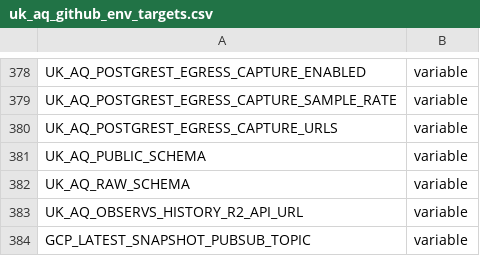
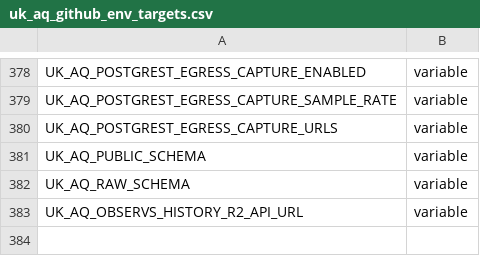
Before and after one commit to ChronicChannel-test/uk-aq-ingest, a CSV file: config/uk_aq_github_env_targets.csv, drawn as a sheet; only a part is shown, gaps mark what is left out; the diff names each change by its address in the sheet, - before the commit and + after, or states it on an @@ line.

Commit message:
Drop latest-snapshot Pub/Sub topic; report errors
Stop using a separate GCP_LATEST_SNAPSHOT_PUBSUB_TOPIC and consolidate to the single observs topic. Make secondary Observs/PubSub delivery non-fatal: remove publish_latest, add write_secondary_rows, guard ObservsWriter init, collect/report secondary errors in run summary while keeping core ingest success. Update docs and CI env-targets accordingly.

Files changed: .github/workflows/uk_aq_blondon_nodes_cloud_run_deploy.yml, config/uk_aq_github_env_targets.csv, scripts/blondon_nodes/blondon_nodes_ingest.py, system_docs/blondon_nodes.md, system_docs/uk_aq_scripts.md, workers/uk_aq_blondon_nodes_cloud_run/README.md.

After deploy: remove GCP_LATEST_SNAPSHOT_PUBSUB_TOPIC from environment/secret targets if present.

```diff
--- a/config/uk_aq_github_env_targets.csv
+++ b/config/uk_aq_github_env_targets.csv
-row 384: GCP_LATEST_SNAPSHOT_PUBSUB_TOPIC | variable
```
Also changed, not shown: 5 other files.
